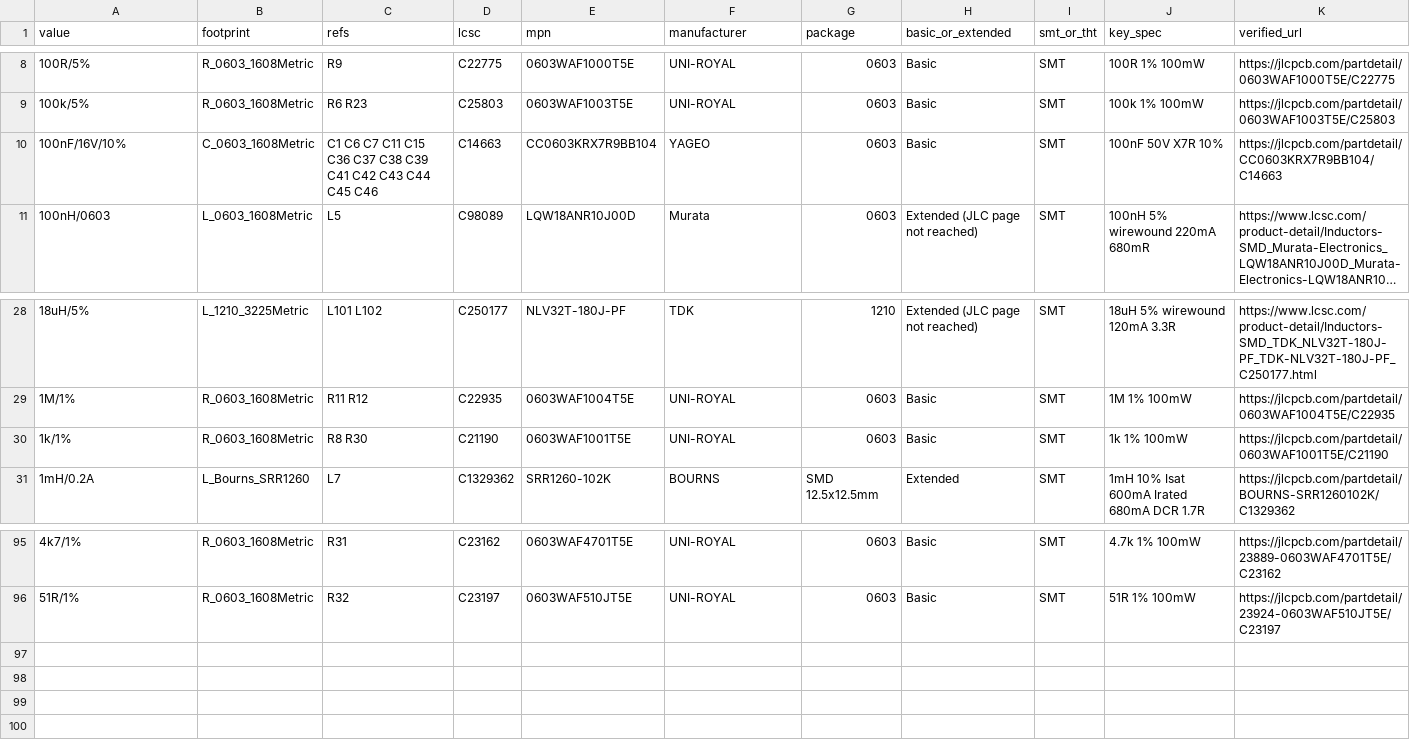
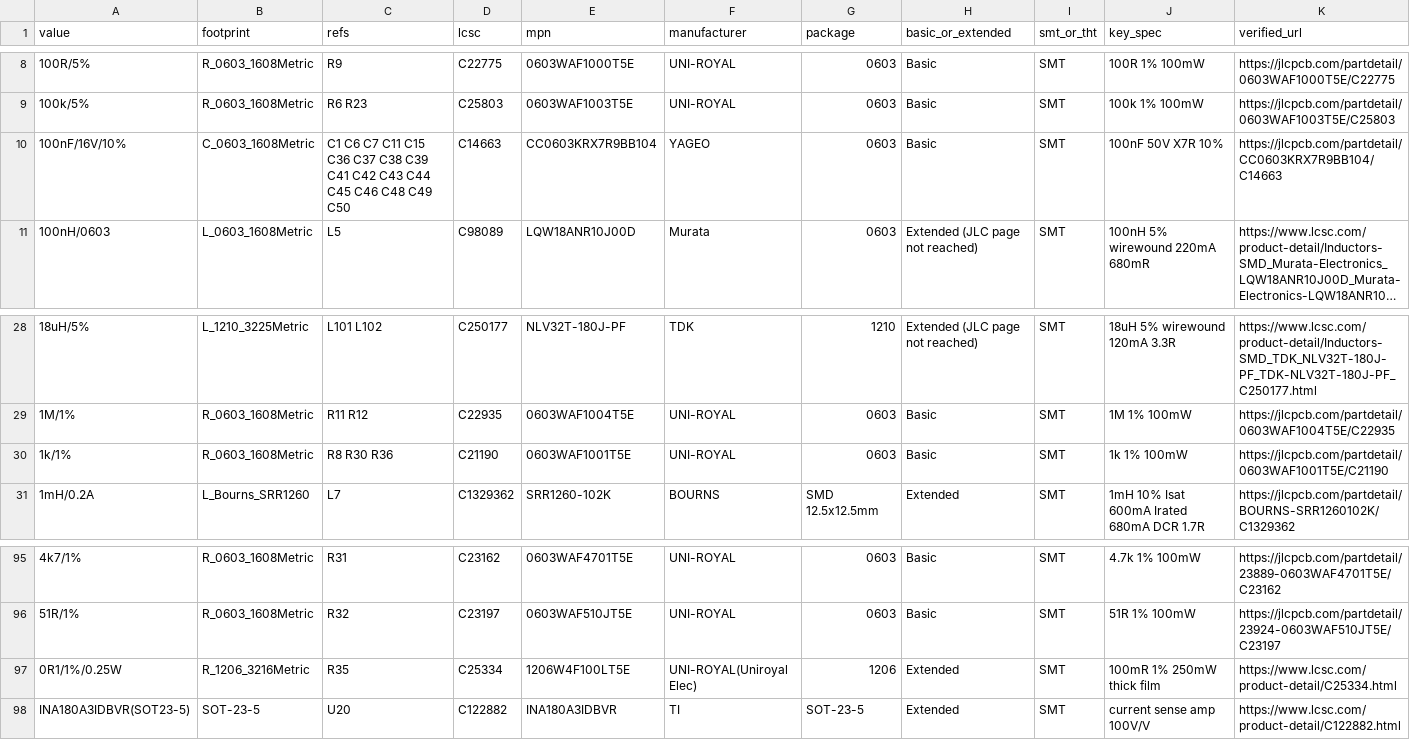
Before and after one commit to z2labs/coaxolotl, a CSV file: hardware/kicad_ctrl/jlc/lcsc_parts.csv, drawn as a sheet; only a part is shown, gaps mark what is left out; long unchanged cells end in …; rows hold the shown columns only; the diff names each change by its address in the sheet, - before the commit and + after, or states it on an @@ line.

```diff
--- a/hardware/kicad_ctrl/jlc/lcsc_parts.csv
+++ b/hardware/kicad_ctrl/jlc/lcsc_parts.csv
-C10 (refs): …C45 C46
+C10 (refs): …C45 C46 C48 C49 C50
-C30 (refs): R8 R30
+C30 (refs): R8 R30 R36
+row 97: 0R1/1%/0.25W | R_1206_3216Metric | R35 | C25334 | 1206W4F100LT5E | UNI-ROYAL(Uniroyal Elec) | 1206 | Extended | SMT | 100mR 1% 250mW thick film | https://www.lcsc.com/product-detail/C25334.html
+row 98: INA180A3IDBVR(SOT23-5) | SOT-23-5 | U20 | C122882 | INA180A3IDBVR | TI | SOT-23-5 | Extended | SMT | current sense amp 100V/V | https://www.lcsc.com/product-detail/C122882.html
```
Also changed, not shown: 7 other files.
